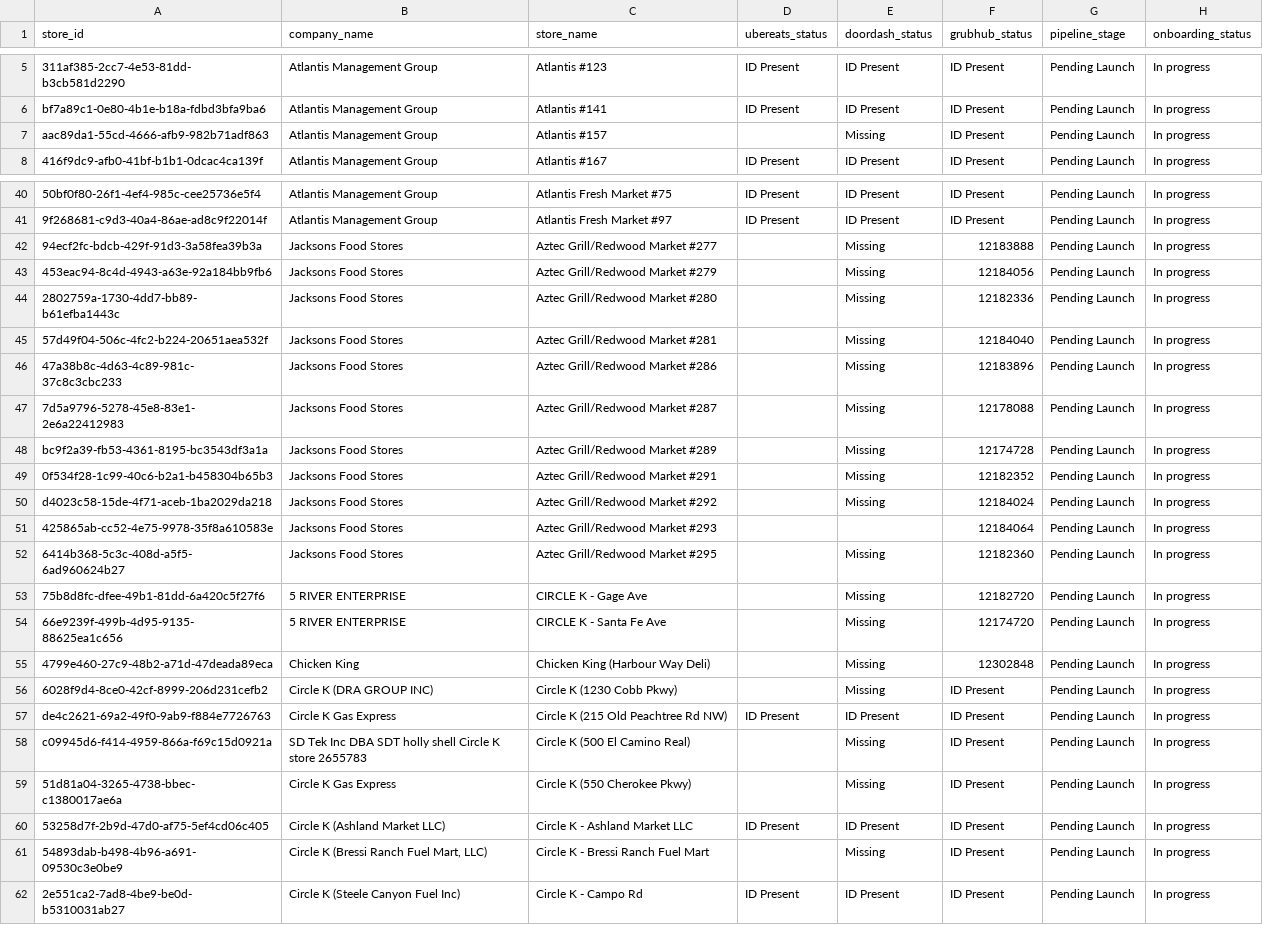
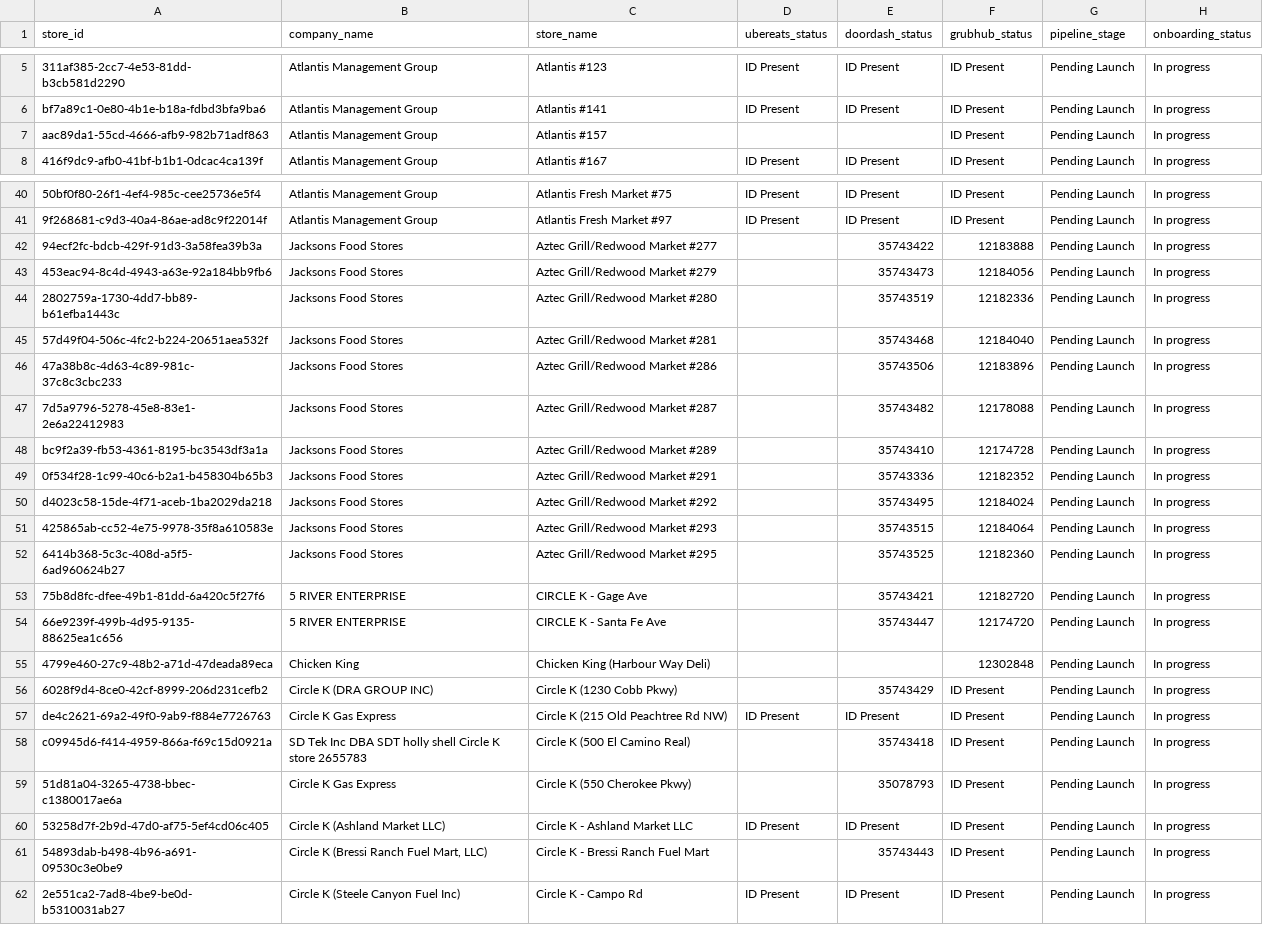
Before and after one commit to bradbishop1978/dsp-id-tracker, a CSV file: dsp_status_report.csv, drawn as a sheet; only a part is shown, gaps mark what is left out; the diff covers the shown part only; the diff names each change by its address in the sheet, - before the commit and + after, or states it on an @@ line.

```diff
--- a/dsp_status_report.csv
+++ b/dsp_status_report.csv
-E7 (doordash_status): Missing
+E7 (doordash_status): (empty)
-E42 (doordash_status): Missing
+E42 (doordash_status): 35743422
-E43 (doordash_status): Missing
+E43 (doordash_status): 35743473
-E44 (doordash_status): Missing
+E44 (doordash_status): 35743519
-E45 (doordash_status): Missing
+E45 (doordash_status): 35743468
-E46 (doordash_status): Missing
+E46 (doordash_status): 35743506
-E47 (doordash_status): Missing
+E47 (doordash_status): 35743482
-E48 (doordash_status): Missing
+E48 (doordash_status): 35743410
-E49 (doordash_status): Missing
+E49 (doordash_status): 35743336
-E50 (doordash_status): Missing
+E50 (doordash_status): 35743495
-E51 (doordash_status): (empty)
+E51 (doordash_status): 35743515
-E52 (doordash_status): Missing
+E52 (doordash_status): 35743525
-E53 (doordash_status): Missing
+E53 (doordash_status): 35743421
-E54 (doordash_status): Missing
+E54 (doordash_status): 35743447
-E55 (doordash_status): Missing
+E55 (doordash_status): (empty)
-E56 (doordash_status): Missing
+E56 (doordash_status): 35743429
-E58 (doordash_status): Missing
+E58 (doordash_status): 35743418
-E59 (doordash_status): Missing
+E59 (doordash_status): 35078793
-E61 (doordash_status): Missing
+E61 (doordash_status): 35743443
```
Also changed, not shown: 47 edited cells elsewhere in this file.
